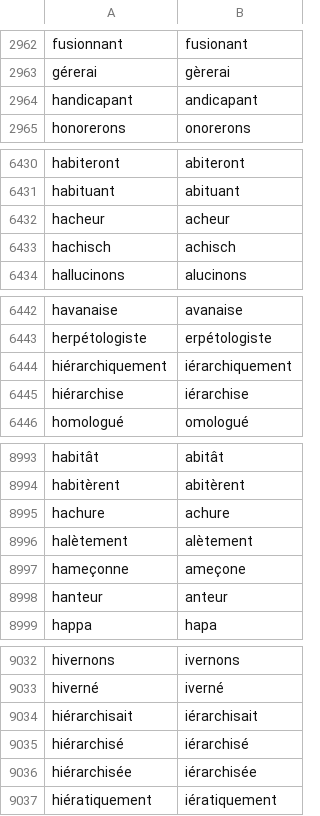
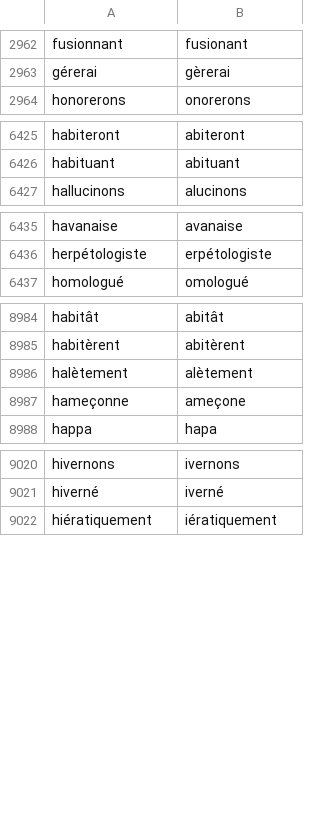
Before and after one commit to v-gb/ortografe, a CSV file: data/homemade/dict-erofa-ext.csv, drawn as a sheet; only a part is shown, gaps mark what is left out; the diff covers the shown part only; the diff names each change by its address in the sheet, - before the commit and + after, or states it on an @@ line.

Commit message:
dictionary: fix up some h entries

```diff
--- a/data/homemade/dict-erofa-ext.csv
+++ b/data/homemade/dict-erofa-ext.csv
-row 2964: handicapant | andicapant
-row 6432: hacheur | acheur
-row 6433: hachisch | achisch
-row 6444: hiérarchiquement | iérarchiquement
-row 6445: hiérarchise | iérarchise
-row 8995: hachure | achure
-row 8998: hanteur | anteur
-row 9034: hiérarchisait | iérarchisait
-row 9035: hiérarchisé | iérarchisé
-row 9036: hiérarchisée | iérarchisée
```
Also changed, not shown: 7 removed rows elsewhere in this file, 1 other file.
